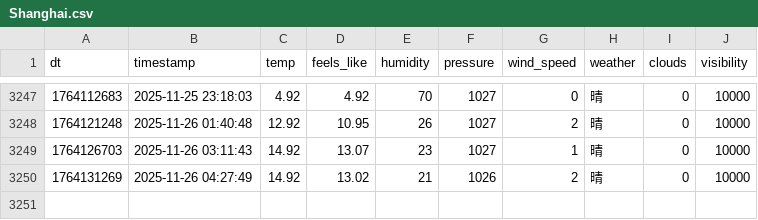
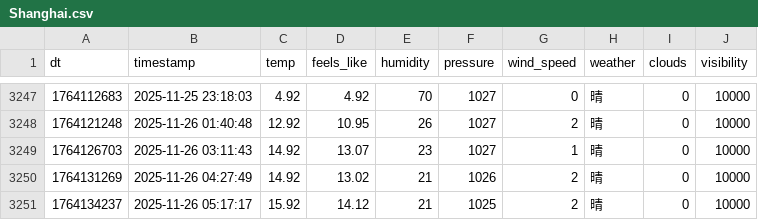
Before and after one commit to FireStar0507/OWMweather-logger, a CSV file: weather_data/Shanghai.csv, drawn as a sheet; only a part is shown, gaps mark what is left out.

```diff
--- a/weather_data/Shanghai.csv
+++ b/weather_data/Shanghai.csv
@@ -3250 +3250,2 @@ dt,timestamp,temp,feels_like,humidity,pressure,wind_speed,weather,clouds,visibil
 1764131269,2025-11-26 04:27:49,14.92,13.02,21,1026,2,晴,0,10000
+1764134237,2025-11-26 05:17:17,15.92,14.12,21,1025,2,晴,0,10000
```
Also changed, not shown: weather_data/Beijing.csv, weather_data/Foshan.csv.
